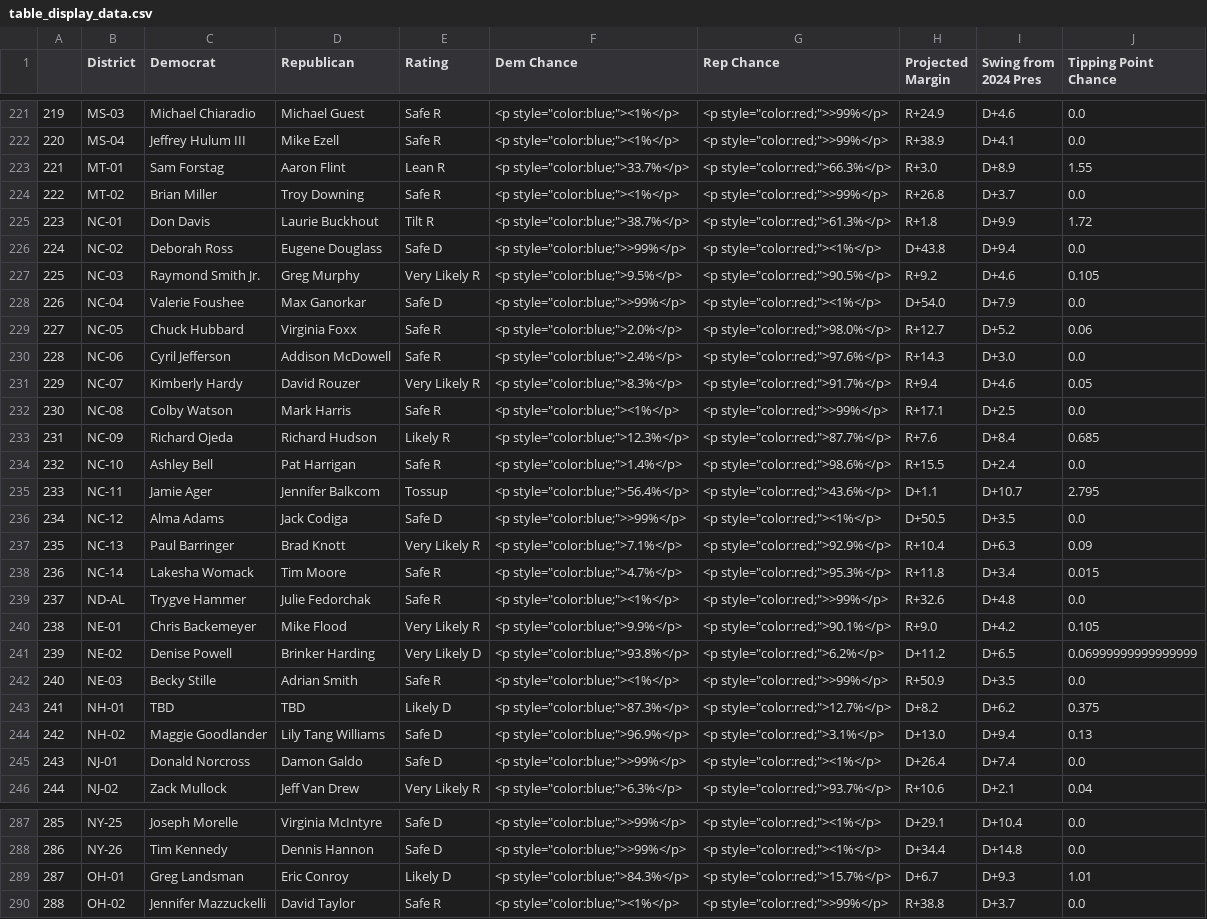
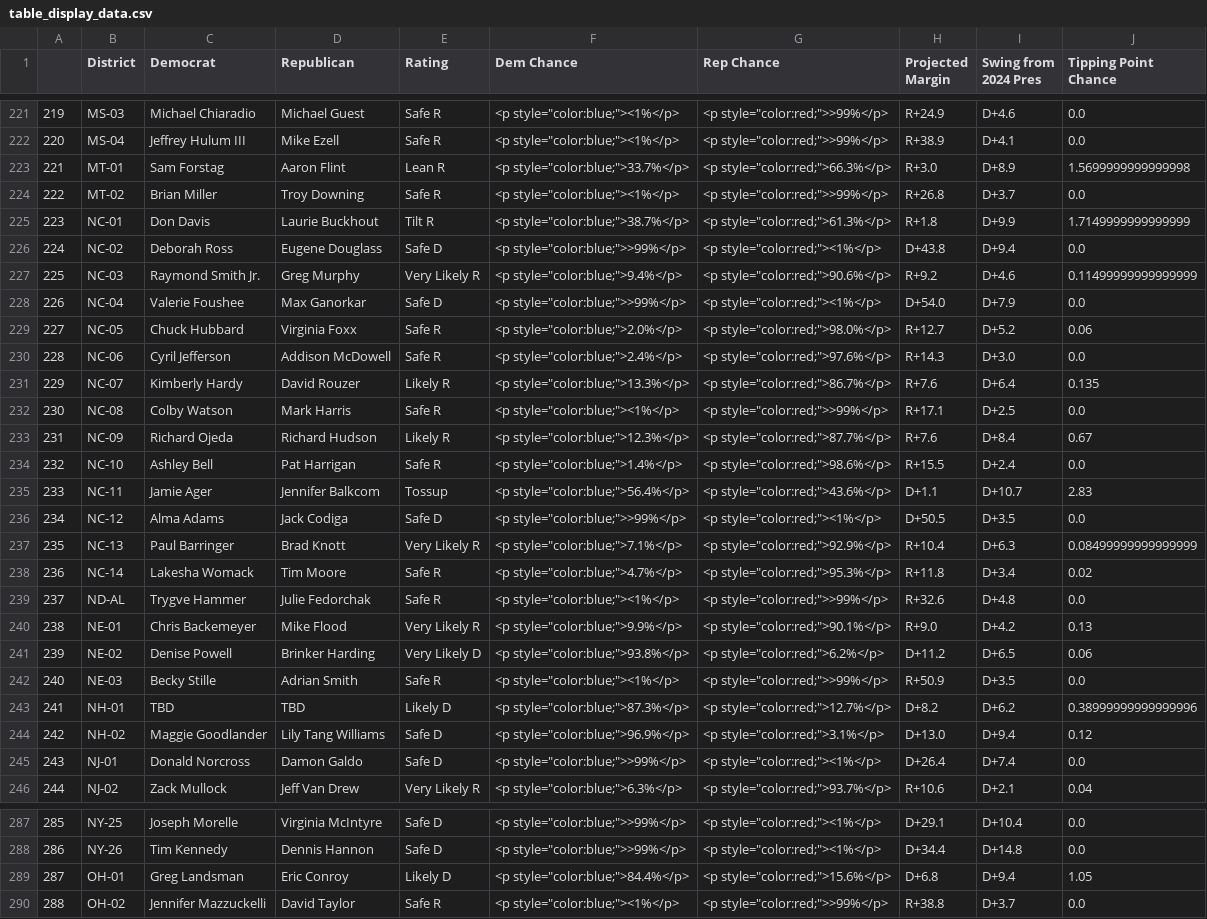
Before and after one commit to Hackquantumcpp/snoutcounter-midterms-2026-model, a CSV file: prediction/house/display_data/table_display_data.csv, drawn as a sheet; only a part is shown, gaps mark what is left out; the diff covers the shown part only.

```diff
--- a/prediction/house/display_data/table_display_data.csv
+++ b/prediction/house/display_data/table_display_data.csv
@@ -222,7 +222,7 @@
 220,MS-04,Jeffrey Hulum III,Mike Ezell,Safe R,"<p style=""color:blue;""><1%</p>","<p style=""color:red;"">>99%</p>",R+38.9,D+4.1,0.0
-221,MT-01,Sam Forstag,Aaron Flint,Lean R,"<p style=""color:blue;"">33.7%</p>","<p style=""color:red;"">66.3%</p>",R+3.0,D+8.9,1.55
+221,MT-01,Sam Forstag,Aaron Flint,Lean R,"<p style=""color:blue;"">33.7%</p>","<p style=""color:red;"">66.3%</p>",R+3.0,D+8.9,1.5699999999999998
 222,MT-02,Brian Miller,Troy Downing,Safe R,"<p style=""color:blue;""><1%</p>","<p style=""color:red;"">>99%</p>",R+26.8,D+3.7,0.0
-223,NC-01,Don Davis,Laurie Buckhout,Tilt R,"<p style=""color:blue;"">38.7%</p>","<p style=""color:red;"">61.3%</p>",R+1.8,D+9.9,1.72
+223,NC-01,Don Davis,Laurie Buckhout,Tilt R,"<p style=""color:blue;"">38.7%</p>","<p style=""color:red;"">61.3%</p>",R+1.8,D+9.9,1.7149999999999999
 224,NC-02,Deborah Ross,Eugene Douglass,Safe D,"<p style=""color:blue;"">>99%</p>","<p style=""color:red;""><1%</p>",D+43.8,D+9.4,0.0
-225,NC-03,Raymond Smith Jr.,Greg Murphy,Very Likely R,"<p style=""color:blue;"">9.5%</p>","<p style=""color:red;"">90.5%</p>",R+9.2,D+4.6,0.105
+225,NC-03,Raymond Smith Jr.,Greg Murphy,Very Likely R,"<p style=""color:blue;"">9.4%</p>","<p style=""color:red;"">90.6%</p>",R+9.2,D+4.6,0.11499999999999999
 226,NC-04,Valerie Foushee,Max Ganorkar,Safe D,"<p style=""color:blue;"">>99%</p>","<p style=""color:red;""><1%</p>",D+54.0,D+7.9,0.0
@@ -230,16 +230,16 @@
 228,NC-06,Cyril Jefferson,Addison McDowell,Safe R,"<p style=""color:blue;"">2.4%</p>","<p style=""color:red;"">97.6%</p>",R+14.3,D+3.0,0.0
-229,NC-07,Kimberly Hardy,David Rouzer,Very Likely R,"<p style=""color:blue;"">8.3%</p>","<p style=""color:red;"">91.7%</p>",R+9.4,D+4.6,0.05
+229,NC-07,Kimberly Hardy,David Rouzer,Likely R,"<p style=""color:blue;"">13.3%</p>","<p style=""color:red;"">86.7%</p>",R+7.6,D+6.4,0.135
 230,NC-08,Colby Watson,Mark Harris,Safe R,"<p style=""color:blue;""><1%</p>","<p style=""color:red;"">>99%</p>",R+17.1,D+2.5,0.0
-231,NC-09,Richard Ojeda,Richard Hudson,Likely R,"<p style=""color:blue;"">12.3%</p>","<p style=""color:red;"">87.7%</p>",R+7.6,D+8.4,0.685
+231,NC-09,Richard Ojeda,Richard Hudson,Likely R,"<p style=""color:blue;"">12.3%</p>","<p style=""color:red;"">87.7%</p>",R+7.6,D+8.4,0.67
 232,NC-10,Ashley Bell,Pat Harrigan,Safe R,"<p style=""color:blue;"">1.4%</p>","<p style=""color:red;"">98.6%</p>",R+15.5,D+2.4,0.0
-233,NC-11,Jamie Ager,Jennifer Balkcom,Tossup,"<p style=""color:blue;"">56.4%</p>","<p style=""color:red;"">43.6%</p>",D+1.1,D+10.7,2.795
+233,NC-11,Jamie Ager,Jennifer Balkcom,Tossup,"<p style=""color:blue;"">56.4%</p>","<p style=""color:red;"">43.6%</p>",D+1.1,D+10.7,2.83
 234,NC-12,Alma Adams,Jack Codiga,Safe D,"<p style=""color:blue;"">>99%</p>","<p style=""color:red;""><1%</p>",D+50.5,D+3.5,0.0
-235,NC-13,Paul Barringer,Brad Knott,Very Likely R,"<p style=""color:blue;"">7.1%</p>","<p style=""color:red;"">92.9%</p>",R+10.4,D+6.3,0.09
-236,NC-14,Lakesha Womack,Tim Moore,Safe R,"<p style=""color:blue;"">4.7%</p>","<p style=""color:red;"">95.3%</p>",R+11.8,D+3.4,0.015
+235,NC-13,Paul Barringer,Brad Knott,Very Likely R,"<p style=""color:blue;"">7.1%</p>","<p style=""color:red;"">92.9%</p>",R+10.4,D+6.3,0.08499999999999999
+236,NC-14,Lakesha Womack,Tim Moore,Safe R,"<p style=""color:blue;"">4.7%</p>","<p style=""color:red;"">95.3%</p>",R+11.8,D+3.4,0.02
 237,ND-AL,Trygve Hammer,Julie Fedorchak,Safe R,"<p style=""color:blue;""><1%</p>","<p style=""color:red;"">>99%</p>",R+32.6,D+4.8,0.0
-238,NE-01,Chris Backemeyer,Mike Flood,Very Likely R,"<p style=""color:blue;"">9.9%</p>","<p style=""color:red;"">90.1%</p>",R+9.0,D+4.2,0.105
-239,NE-02,Denise Powell,Brinker Harding,Very Likely D,"<p style=""color:blue;"">93.8%</p>","<p style=""color:red;"">6.2%</p>",D+11.2,D+6.5,0.06999999999999999
+238,NE-01,Chris Backemeyer,Mike Flood,Very Likely R,"<p style=""color:blue;"">9.9%</p>","<p style=""color:red;"">90.1%</p>",R+9.0,D+4.2,0.13
+239,NE-02,Denise Powell,Brinker Harding,Very Likely D,"<p style=""color:blue;"">93.8%</p>","<p style=""color:red;"">6.2%</p>",D+11.2,D+6.5,0.06
 240,NE-03,Becky Stille,Adrian Smith,Safe R,"<p style=""color:blue;""><1%</p>","<p style=""color:red;"">>99%</p>",R+50.9,D+3.5,0.0
-241,NH-01,TBD,TBD,Likely D,"<p style=""color:blue;"">87.3%</p>","<p style=""color:red;"">12.7%</p>",D+8.2,D+6.2,0.375
-242,NH-02,Maggie Goodlander,Lily Tang Williams,Safe D,"<p style=""color:blue;"">96.9%</p>","<p style=""color:red;"">3.1%</p>",D+13.0,D+9.4,0.13
+241,NH-01,TBD,TBD,Likely D,"<p style=""color:blue;"">87.3%</p>","<p style=""color:red;"">12.7%</p>",D+8.2,D+6.2,0.38999999999999996
+242,NH-02,Maggie Goodlander,Lily Tang Williams,Safe D,"<p style=""color:blue;"">96.9%</p>","<p style=""color:red;"">3.1%</p>",D+13.0,D+9.4,0.12
 243,NJ-01,Donald Norcross,Damon Galdo,Safe D,"<p style=""color:blue;"">>99%</p>","<p style=""color:red;""><1%</p>",D+26.4,D+7.4,0.0
@@ -288,3 +288,3 @@
 286,NY-26,Tim Kennedy,Dennis Hannon,Safe D,"<p style=""color:blue;"">>99%</p>","<p style=""color:red;""><1%</p>",D+34.4,D+14.8,0.0
-287,OH-01,Greg Landsman,Eric Conroy,Likely D,"<p style=""color:blue;"">84.3%</p>","<p style=""color:red;"">15.7%</p>",D+6.7,D+9.3,1.01
+287,OH-01,Greg Landsman,Eric Conroy,Likely D,"<p style=""color:blue;"">84.4%</p>","<p style=""color:red;"">15.6%</p>",D+6.8,D+9.4,1.05
 288,OH-02,Jennifer Mazzuckelli,David Taylor,Safe R,"<p style=""color:blue;""><1%</p>","<p style=""color:red;"">>99%</p>",R+38.8,D+3.7,0.0
```
Also changed, not shown: 160 edited cells elsewhere in this file, prediction/house/display_data/all_data.csv, prediction/house/display_data/choropleth_display_data.csv, 17 other files.
